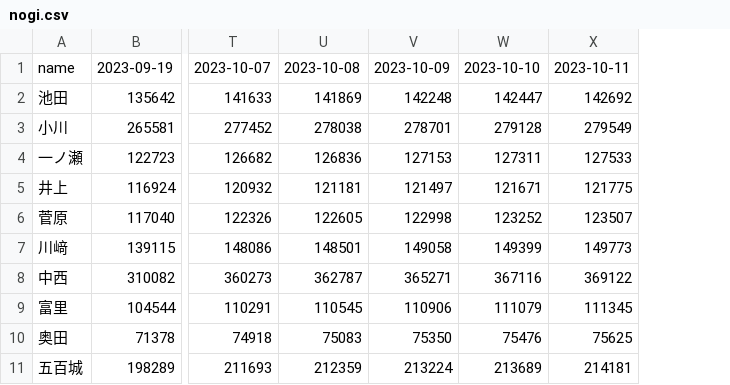
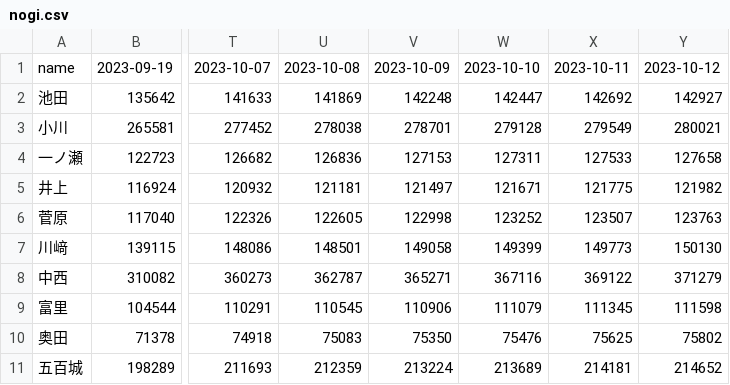
Before and after one commit to tonytani37/youtube_count_data, a CSV file: nogi.csv, drawn as a sheet; only a part is shown, gaps mark what is left out; the diff names each change by its address in the sheet, - before the commit and + after, or states it on an @@ line.

Commit message:
csv commit

```diff
--- a/nogi.csv
+++ b/nogi.csv
+column Y, rows 1-11: 2023-10-12 | 142927 | 280021 | 127658 | 121982 | 123763 | 150130 | 371279 | 111598 | 75802 | 214652
```
